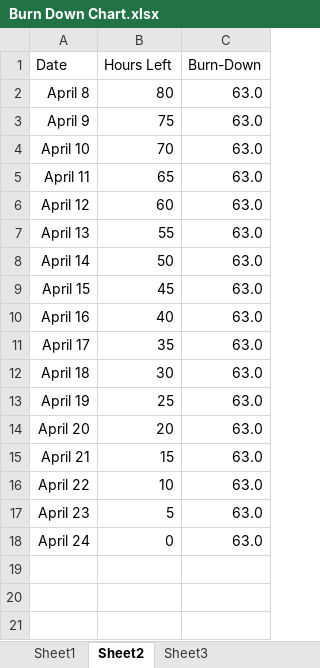
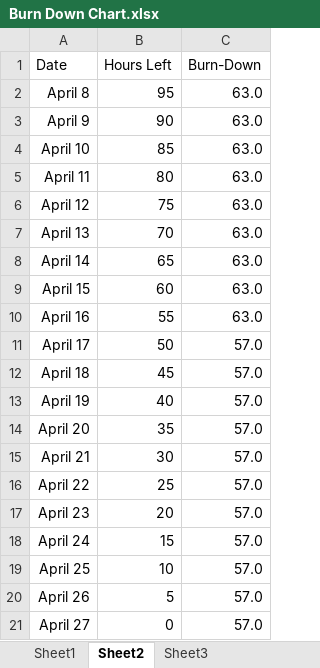
Before and after one commit to JNM-2T17/WEBAPDE-MP, an Excel workbook: Burn Down Chart.xlsx, sheet Sheet2, drawn as a sheet; values as stored, in another font and other column widths than the file's, no borders; charts and pictures not drawn; the diff names each change by its address in the sheet, - before the commit and + after, or states it on an @@ line.

```diff
--- a/Burn Down Chart.xlsx (sheet Sheet2)
+++ b/Burn Down Chart.xlsx (sheet Sheet2)
-B2 (Hours Left): 80
+B2 (Hours Left): 95
-B3 (Hours Left): 75
+B3 (Hours Left): 90
-B4 (Hours Left): 70
+B4 (Hours Left): 85
-B5 (Hours Left): 65
+B5 (Hours Left): 80
-B6 (Hours Left): 60
+B6 (Hours Left): 75
-B7 (Hours Left): 55
+B7 (Hours Left): 70
-B8 (Hours Left): 50
+B8 (Hours Left): 65
-B9 (Hours Left): 45
+B9 (Hours Left): 60
-B10 (Hours Left): 40
+B10 (Hours Left): 55
-B11 (Hours Left): 35
+B11 (Hours Left): 50
-C11:C18 (Burn-Down): 63.0
+C11:C18 (Burn-Down): 57.0
-B12 (Hours Left): 30
+B12 (Hours Left): 45
-B13 (Hours Left): 25
+B13 (Hours Left): 40
-B14 (Hours Left): 20
+B14 (Hours Left): 35
-B15 (Hours Left): 15
+B15 (Hours Left): 30
-B16 (Hours Left): 10
+B16 (Hours Left): 25
-B17 (Hours Left): 5
+B17 (Hours Left): 20
-B18 (Hours Left): 0
+B18 (Hours Left): 15
+row 19: April 25 | 10 | 57.0
+row 20: April 26 | 5 | 57.0
+row 21: April 27 | 0 | 57.0
```
Also changed, not shown: charts or pictures, 7 other files.
